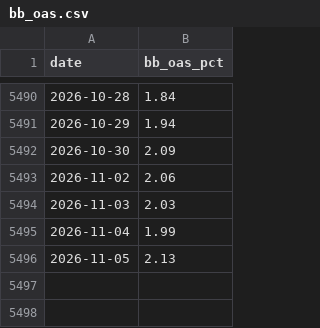
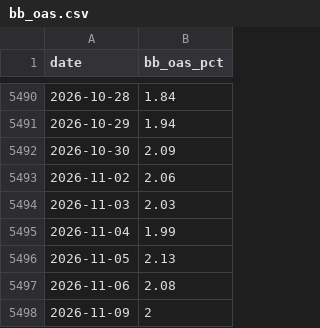
Before and after one commit to chaodu211-cell/ccc-spread, a CSV file: data/bb_oas.csv, drawn as a sheet; only a part is shown, gaps mark what is left out.

```diff
--- a/data/bb_oas.csv
+++ b/data/bb_oas.csv
@@ -5496 +5496,3 @@ date,bb_oas_pct
 2026-11-05,2.13
+2026-11-06,2.08
+2026-11-09,2
```
Also changed, not shown: data/ccc_oas.csv, data/nasdaq.csv, 2 other files.
